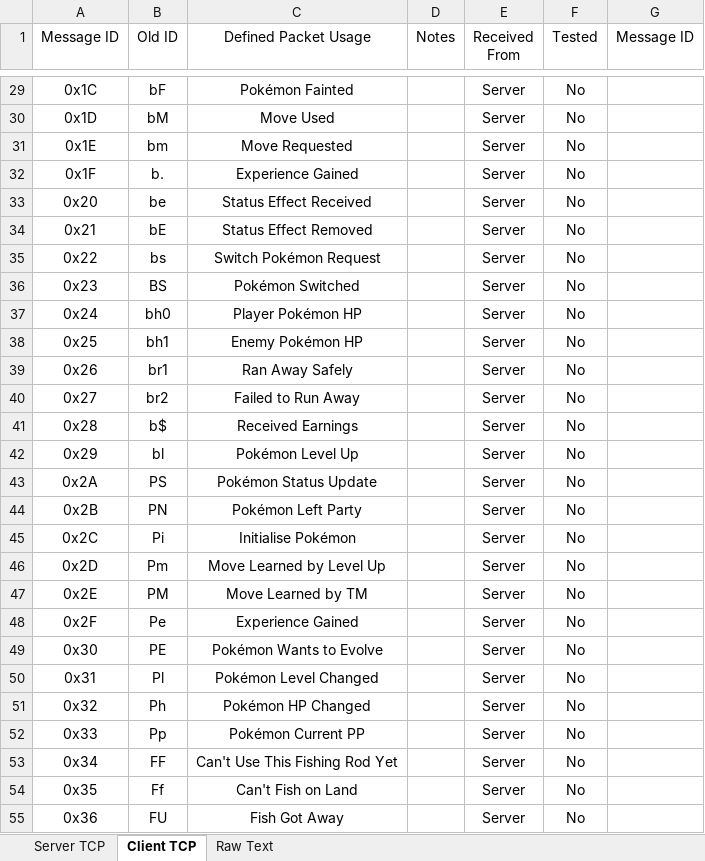
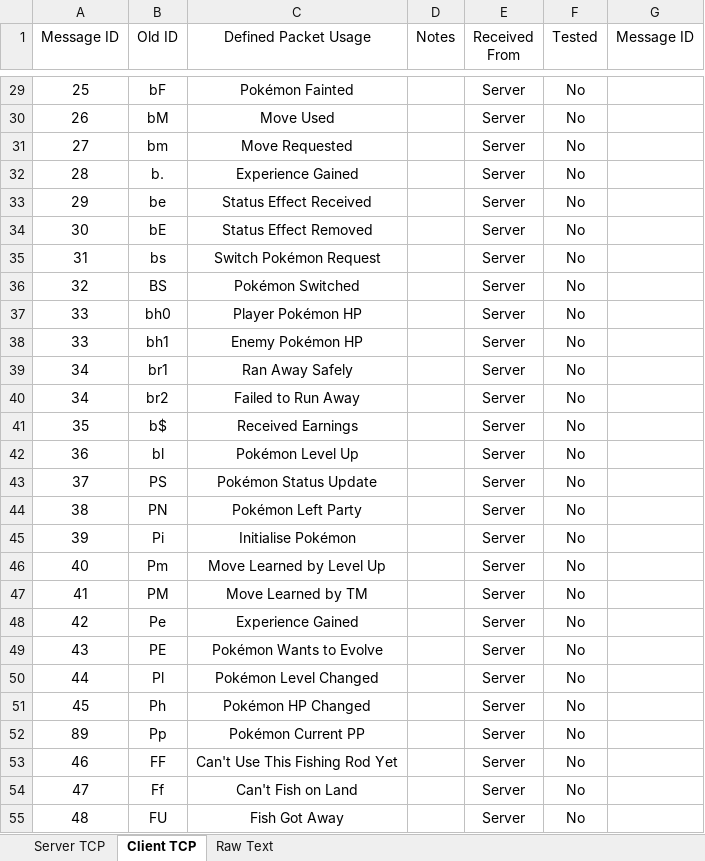
Before and after one commit to MaxMaes/pokemoniun, an Excel workbook: RN and Misc/Packets.xlsx, sheet Client TCP, drawn as a sheet; only a part is shown, gaps mark what is left out; values as stored, in another font and other column widths than the file's, no borders; the diff covers the shown part only; the diff names each change by its address in the sheet, - before the commit and + after, or states it on an @@ line.

```diff
--- a/RN and Misc/Packets.xlsx (sheet Client TCP)
+++ b/RN and Misc/Packets.xlsx (sheet Client TCP)
-A29 (Message ID): 0x1C
+A29 (Message ID): 25
-A30 (Message ID): 0x1D
+A30 (Message ID): 26
-A31 (Message ID): 0x1E
+A31 (Message ID): 27
-A32 (Message ID): 0x1F
+A32 (Message ID): 28
-A33 (Message ID): 0x20
+A33 (Message ID): 29
-A34 (Message ID): 0x21
+A34 (Message ID): 30
-A35 (Message ID): 0x22
+A35 (Message ID): 31
-A36 (Message ID): 0x23
+A36 (Message ID): 32
-A37 (Message ID): 0x24
+A37 (Message ID): 33
-A38 (Message ID): 0x25
+A38 (Message ID): 33
-A39 (Message ID): 0x26
+A39 (Message ID): 34
-A40 (Message ID): 0x27
+A40 (Message ID): 34
-A41 (Message ID): 0x28
+A41 (Message ID): 35
-A42 (Message ID): 0x29
+A42 (Message ID): 36
-A43 (Message ID): 0x2A
+A43 (Message ID): 37
-A44 (Message ID): 0x2B
+A44 (Message ID): 38
-A45 (Message ID): 0x2C
+A45 (Message ID): 39
-A46 (Message ID): 0x2D
+A46 (Message ID): 40
-A47 (Message ID): 0x2E
+A47 (Message ID): 41
-A48 (Message ID): 0x2F
+A48 (Message ID): 42
-A49 (Message ID): 0x30
+A49 (Message ID): 43
-A50 (Message ID): 0x31
+A50 (Message ID): 44
-A51 (Message ID): 0x32
+A51 (Message ID): 45
-A52 (Message ID): 0x33
+A52 (Message ID): 89
-A53 (Message ID): 0x34
+A53 (Message ID): 46
-A54 (Message ID): 0x35
+A54 (Message ID): 47
-A55 (Message ID): 0x36
+A55 (Message ID): 48
```
Also changed, not shown: 88 edited cells elsewhere in this sheet, sheet Server TCP, 26 other files.
